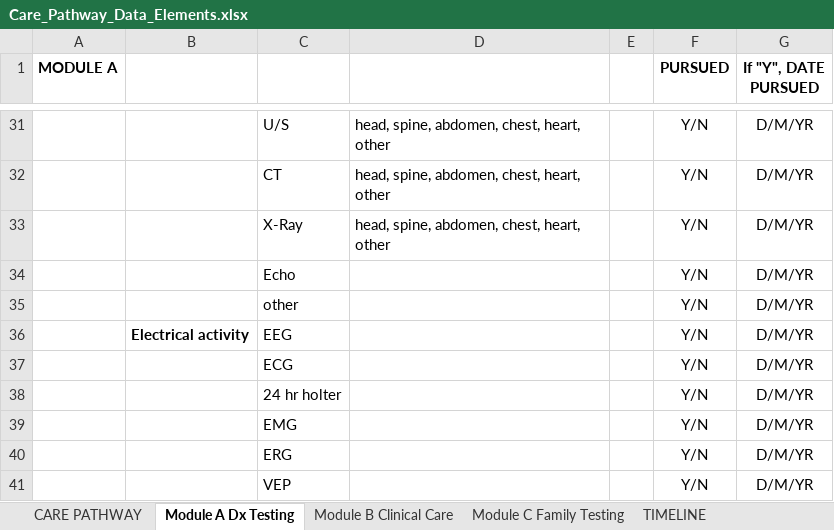
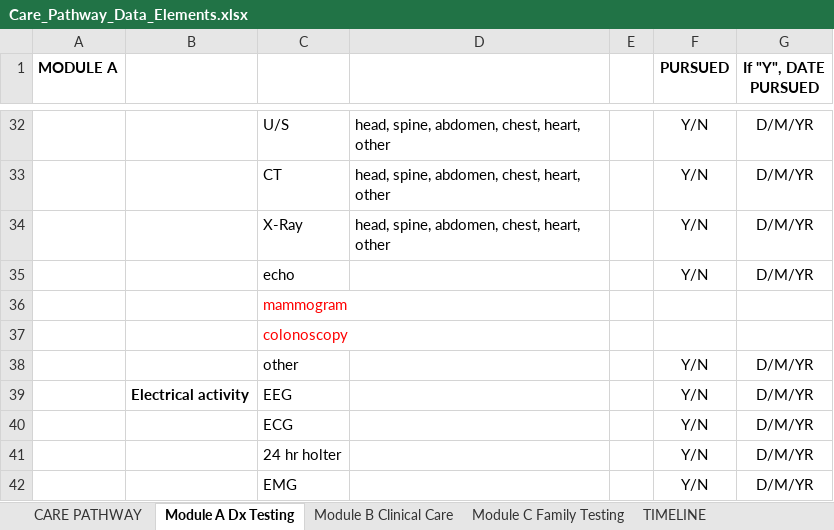
Before and after one commit to phenotips/care-pathways, an Excel workbook: resources/vocabulary-source-generation/src/main/resources/Care_Pathway_Data_Elements.xlsx, sheet Module A Dx Testing, drawn as a sheet; only a part is shown, gaps mark what is left out; the shorter side is filled out with more unchanged rows; values as stored, in another font and other column widths than the file's, no borders; addresses are those after the commit; the diff covers the shown part only; the diff names each change by its address in the sheet, - before the commit and + after, or states it on an @@ line.

```diff
--- a/resources/vocabulary-source-generation/src/main/resources/Care_Pathway_Data_Elements.xlsx (sheet Module A Dx Testing)
+++ b/resources/vocabulary-source-generation/src/main/resources/Care_Pathway_Data_Elements.xlsx (sheet Module A Dx Testing)
-C35: Echo
+C35: echo
+row 36:  |  | mammogram
+row 37:  |  | colonoscopy
```
Also changed, not shown: 1 added row and 24 edited cells elsewhere in this sheet, sheet Module B Clinical Care, sheet CARE PATHWAY, 6 other files.
